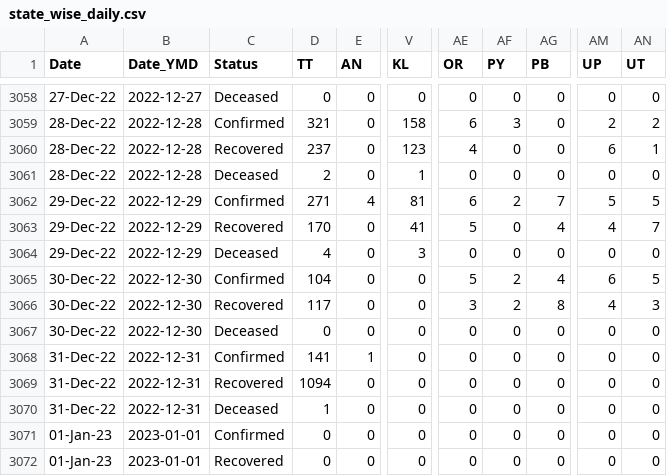
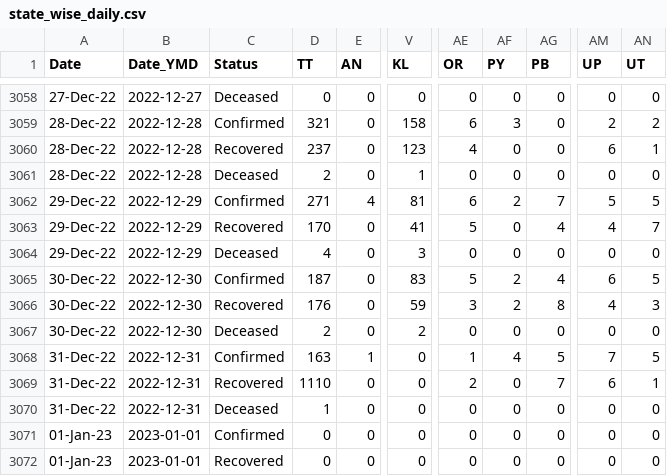
Before and after one commit to datakind-blr/covid19bharat_data, a CSV file: csv/latest/state_wise_daily.csv, drawn as a sheet; only a part is shown, gaps mark what is left out; the diff names each change by its address in the sheet, - before the commit and + after, or states it on an @@ line.

Commit message:
data updated on - Sun Jan  1 14:29:56 IST 2023

```diff
--- a/csv/latest/state_wise_daily.csv
+++ b/csv/latest/state_wise_daily.csv
-D3065 (TT): 104
+D3065 (TT): 187
-V3065 (KL): 0
+V3065 (KL): 83
-D3066 (TT): 117
+D3066 (TT): 176
-V3066 (KL): 0
+V3066 (KL): 59
-D3067 (TT): 0
+D3067 (TT): 2
-V3067 (KL): 0
+V3067 (KL): 2
-D3068 (TT): 141
+D3068 (TT): 163
-AE3068 (OR): 0
+AE3068 (OR): 1
-AF3068 (PY): 0
+AF3068 (PY): 4
-AG3068 (PB): 0
+AG3068 (PB): 5
-AM3068 (UP): 0
+AM3068 (UP): 7
-AN3068 (UT): 0
+AN3068 (UT): 5
-D3069 (TT): 1094
+D3069 (TT): 1110
-AE3069 (OR): 0
+AE3069 (OR): 2
-AG3069 (PB): 0
+AG3069 (PB): 7
-AM3069 (UP): 0
+AM3069 (UP): 6
-AN3069 (UT): 0
+AN3069 (UT): 1
```
Also changed, not shown: csv/latest/district_wise.csv, csv/latest/state_wise.csv, 22 other files.
